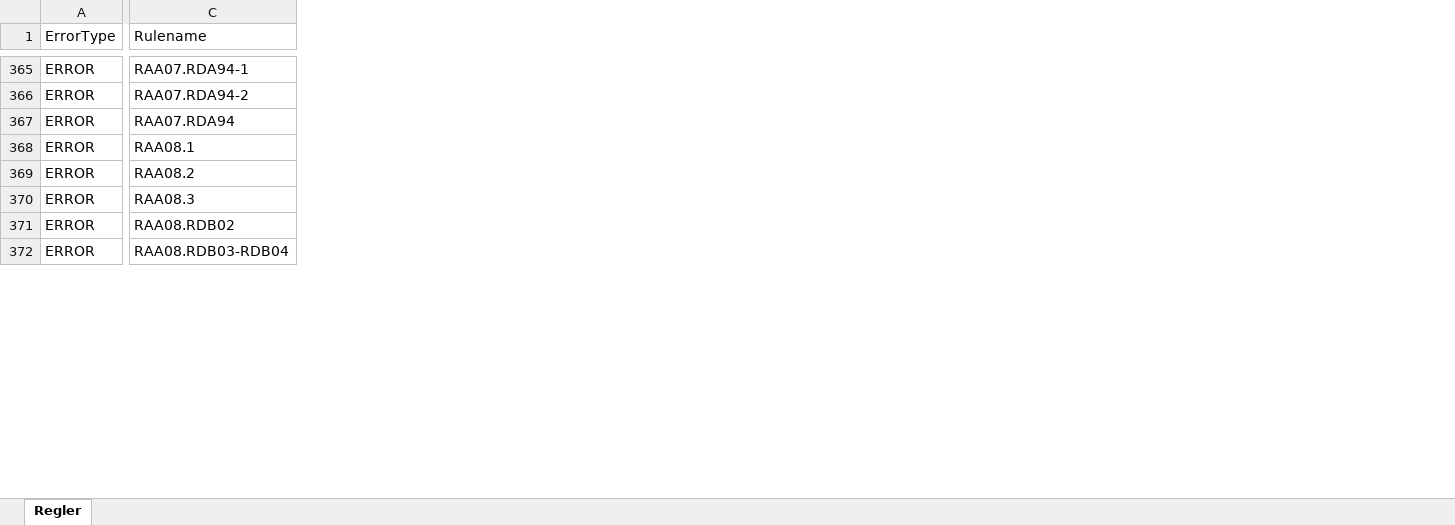
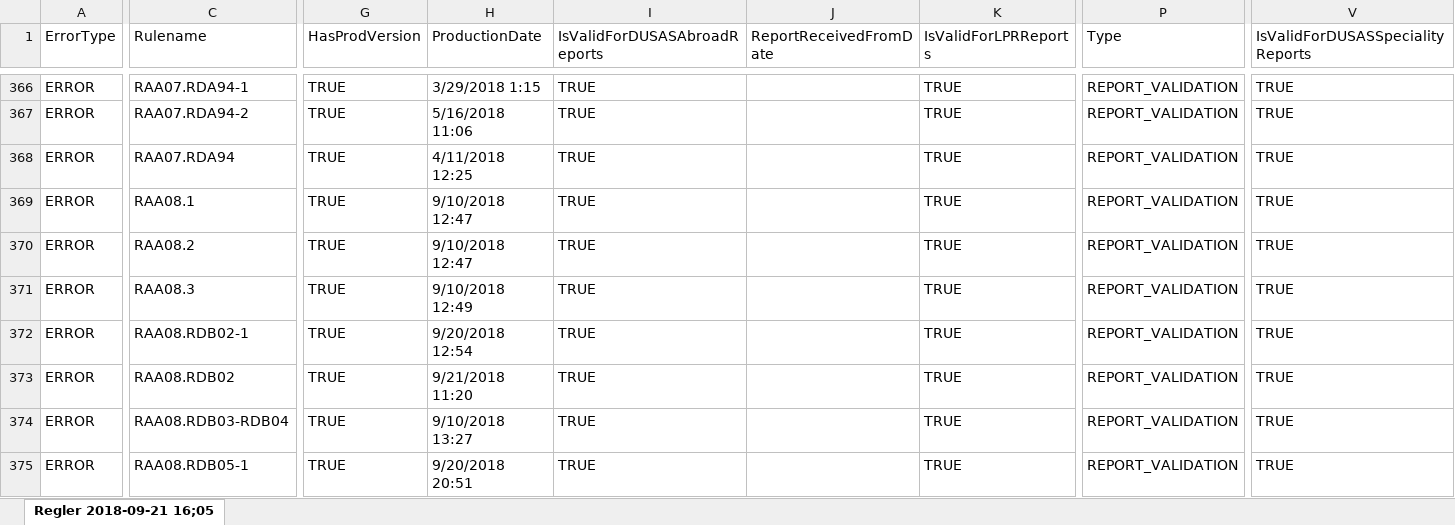
Before and after one commit to scandihealth/lpr3-docs, an Excel workbook: res/Regel-liste incl fejltekst.xlsx, sheet Regler 2018-09-21 16;05, drawn as a sheet; only a part is shown, gaps mark what is left out; values as stored, in another font and other column widths than the file's, no cell formats; table styles not drawn; rows hold the shown columns only; the diff covers the shown part only; the diff names each change by its address in the sheet, - before the commit and + after, or states it on an @@ line.

```diff
--- a/res/Regel-liste incl fejltekst.xlsx (sheet Regler 2018-09-21 16;05)
+++ b/res/Regel-liste incl fejltekst.xlsx (sheet Regler 2018-09-21 16;05)
-sheet tab: Regler
+sheet tab: Regler 2018-09-21 16;05
+column G (HasProdVersion), rows 366-371: all TRUE; rows 373-374: TRUE | TRUE
+column H (ProductionDate), rows 366-371: 3/29/2018 1:15 | 5/16/2018 11:06 | 4/11/2018 12:25 | 9/10/2018 12:47 | 9/10/2018 12:47 | 9/10/2018 12:49; rows 373-374: 9/21/2018 11:20 | 9/10/2018 13:27
+column I (IsValidForDUSASAbroadReports), rows 366-371: all TRUE; rows 373-374: TRUE | TRUE
+column J (ReportReceivedFromDate), empty
+column K (IsValidForLPRReports), rows 366-371: all TRUE; rows 373-374: TRUE | TRUE
+column P (Type), rows 366-371: all REPORT_VALIDATION; rows 373-374: REPORT_VALIDATION | REPORT_VALIDATION
+column V (IsValidForDUSASSpecialityReports), rows 366-371: all TRUE; rows 373-374: TRUE | TRUE
+row 372: ERROR | RAA08.RDB02-1 | TRUE | 9/20/2018 12:54 | TRUE |  | TRUE | REPORT_VALIDATION | TRUE
+row 375: ERROR | RAA08.RDB05-1 | TRUE | 9/20/2018 20:51 | TRUE |  | TRUE | REPORT_VALIDATION | TRUE
```
Also changed, not shown: 2 added rows, 9 added columns and 36 edited cells elsewhere in this sheet, cell formats, 2 other files.
